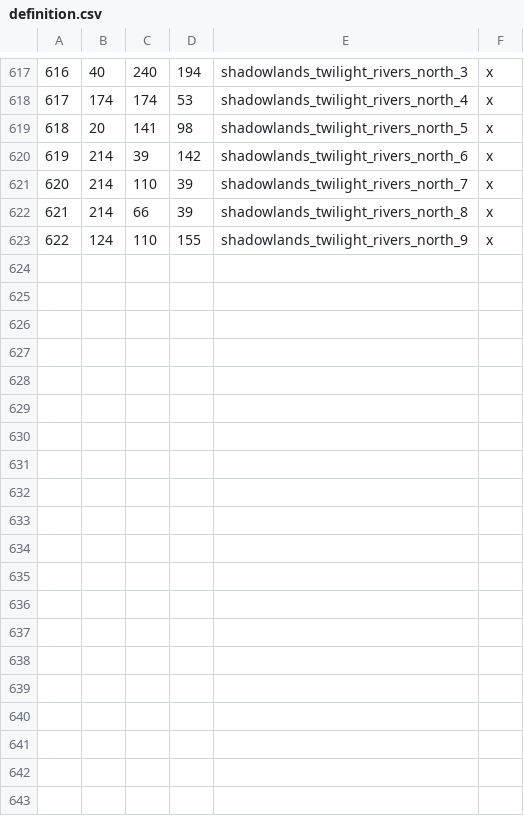
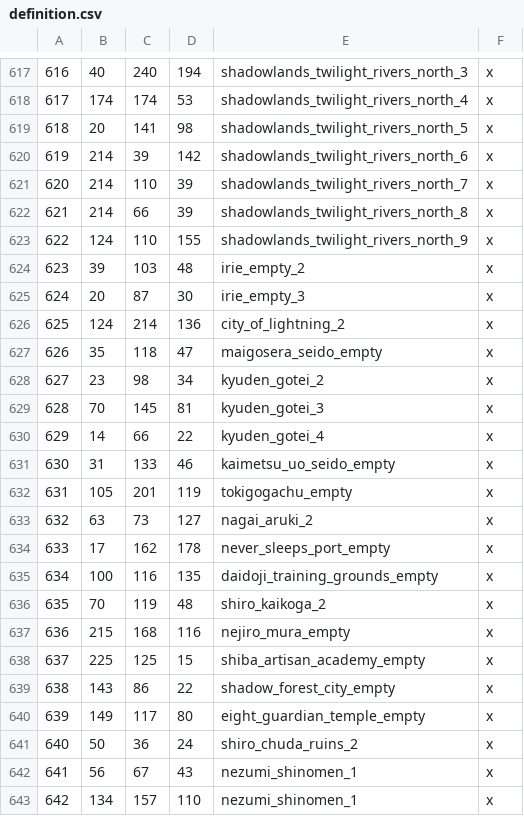
Before and after one commit to DrDadolle/EmeraldEmpire-CK3-Mod, a CSV file: EmeraldEmpire/map_data/definition.csv, drawn as a sheet; only a part is shown, gaps mark what is left out.

```diff
--- a/EmeraldEmpire/map_data/definition.csv
+++ b/EmeraldEmpire/map_data/definition.csv
@@ -623 +623,21 @@
 622;124;110;155;shadowlands_twilight_rivers_north_9;x
+623;39;103;48;irie_empty_2;x
+624;20;87;30;irie_empty_3;x
+625;124;214;136;city_of_lightning_2;x
+626;35;118;47;maigosera_seido_empty;x
+627;23;98;34;kyuden_gotei_2;x
+628;70;145;81;kyuden_gotei_3;x
+629;14;66;22;kyuden_gotei_4;x
+630;31;133;46;kaimetsu_uo_seido_empty;x
+631;105;201;119;tokigogachu_empty;x
+632;63;73;127;nagai_aruki_2;x
+633;17;162;178;never_sleeps_port_empty;x
+634;100;116;135;daidoji_training_grounds_empty;x
+635;70;119;48;shiro_kaikoga_2;x
+636;215;168;116;nejiro_mura_empty;x
+637;225;125;15;shiba_artisan_academy_empty;x
+638;143;86;22;shadow_forest_city_empty;x
+639;149;117;80;eight_guardian_temple_empty;x
+640;50;36;24;shiro_chuda_ruins_2;x
+641;56;67;43;nezumi_shinomen_1;x
+642;134;157;110;nezumi_shinomen_1;x
```
Also changed, not shown: 47 other files.
